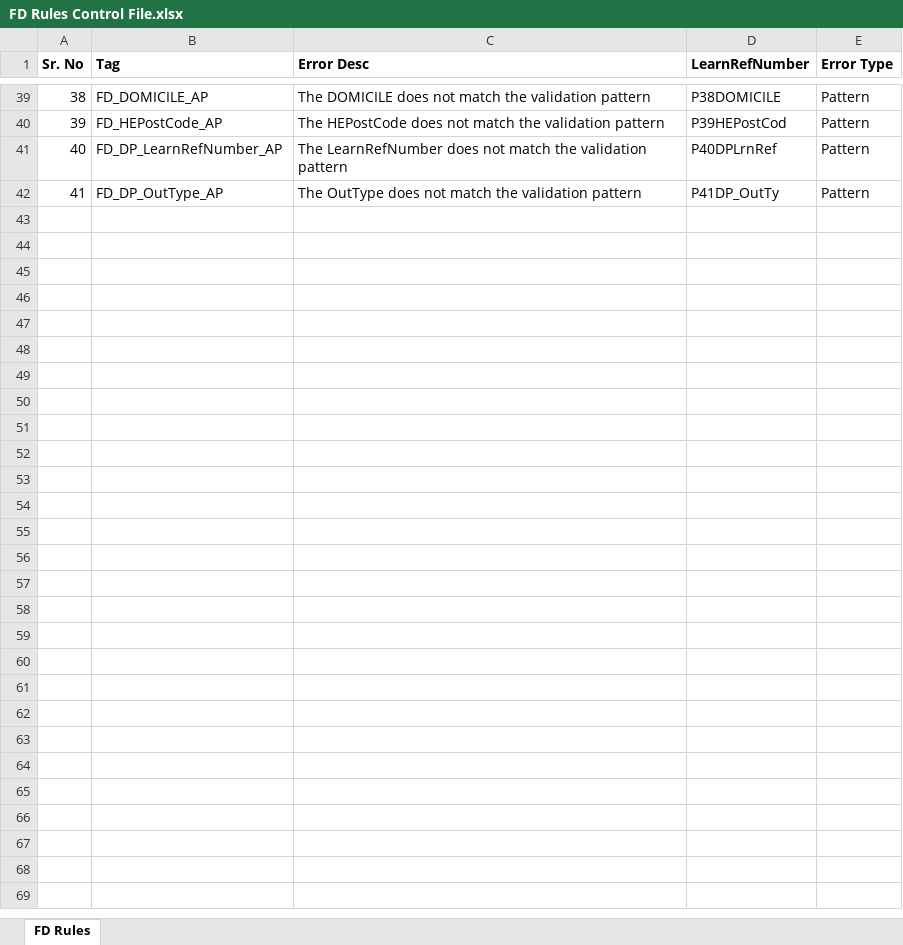
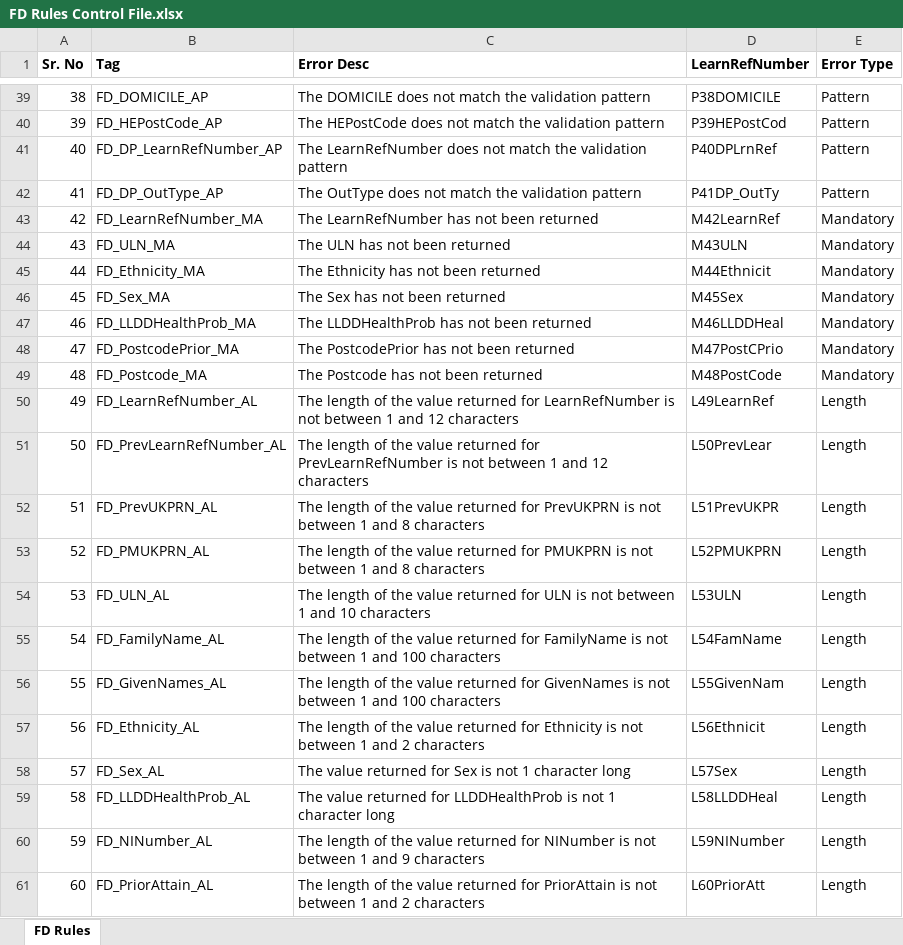
Before and after one commit to SkillsFundingAgency/DC-ILR-1819-Test-Data-Generation, an Excel workbook: src/ESFA.DC.ILR.TestDataGenerator.Functors/FD/Manual/FD Rules Control File.xlsx, sheet FD Rules, drawn as a sheet; only a part is shown, gaps mark what is left out; values as stored, in another font and other column widths than the file's, no borders; the diff covers the shown part only; the diff names each change by its address in the sheet, - before the commit and + after, or states it on an @@ line.

```diff
--- a/src/ESFA.DC.ILR.TestDataGenerator.Functors/FD/Manual/FD Rules Control File.xlsx (sheet FD Rules)
+++ b/src/ESFA.DC.ILR.TestDataGenerator.Functors/FD/Manual/FD Rules Control File.xlsx (sheet FD Rules)
@@ row 43 unhidden: 42 | FD_LearnRefNumber_MA | The LearnRefNumber has not been returned | M42LearnRef | Mandatory @@
@@ row 44 unhidden: 43 | FD_ULN_MA | The ULN has not been returned | M43ULN | Mandatory @@
@@ row 45 unhidden: 44 | FD_Ethnicity_MA | The Ethnicity has not been returned | M44Ethnicit | Mandatory @@
@@ row 46 unhidden: 45 | FD_Sex_MA | The Sex has not been returned | M45Sex | Mandatory @@
@@ row 47 unhidden: 46 | FD_LLDDHealthProb_MA | The LLDDHealthProb has not been returned | M46LLDDHeal | Mandatory @@
@@ row 48 unhidden: 47 | FD_PostcodePrior_MA | The PostcodePrior has not been returned | M47PostCPrio | Mandatory @@
@@ row 49 unhidden: 48 | FD_Postcode_MA | The Postcode has not been returned | M48PostCode | Mandatory @@
@@ row 50 unhidden: 49 | FD_LearnRefNumber_AL | The length of the value returned for LearnRefNumber is not between 1 and 12 characters | L49LearnRef | Length @@
@@ row 51 unhidden: 50 | FD_PrevLearnRefNumber_AL | The length of the value returned for PrevLearnRefNumber is not between 1 and 12 characters | L50PrevLear | Length @@
@@ row 52 unhidden: 51 | FD_PrevUKPRN_AL | The length of the value returned for PrevUKPRN is not between 1 and 8 characters | L51PrevUKPR | Length @@
@@ row 53 unhidden: 52 | FD_PMUKPRN_AL | The length of the value returned for PMUKPRN is not between 1 and 8 characters | L52PMUKPRN | Length @@
@@ row 54 unhidden: 53 | FD_ULN_AL | The length of the value returned for ULN is not between 1 and 10 characters | L53ULN | Length @@
@@ row 55 unhidden: 54 | FD_FamilyName_AL | The length of the value returned for FamilyName is not between 1 and 100 characters | L54FamName | Length @@
@@ row 56 unhidden: 55 | FD_GivenNames_AL | The length of the value returned for GivenNames is not between 1 and 100 characters | L55GivenNam | Length @@
@@ row 57 unhidden: 56 | FD_Ethnicity_AL | The length of the value returned for Ethnicity is not between 1 and 2 characters | L56Ethnicit | Length @@
@@ row 58 unhidden: 57 | FD_Sex_AL | The value returned for Sex is not 1 character long | L57Sex | Length @@
@@ row 59 unhidden: 58 | FD_LLDDHealthProb_AL | The value returned for LLDDHealthProb is not 1 character long | L58LLDDHeal | Length @@
@@ row 60 unhidden: 59 | FD_NINumber_AL | The length of the value returned for NINumber is not between 1 and 9 characters | L59NINumber | Length @@
@@ row 61 unhidden: 60 | FD_PriorAttain_AL | The length of the value returned for PriorAttain is not between 1 and 2 characters | L60PriorAtt | Length @@
```
Also changed, not shown: 1 added row, 168 hidden or unhidden rows and cell formats elsewhere in this sheet, 1 other file.
